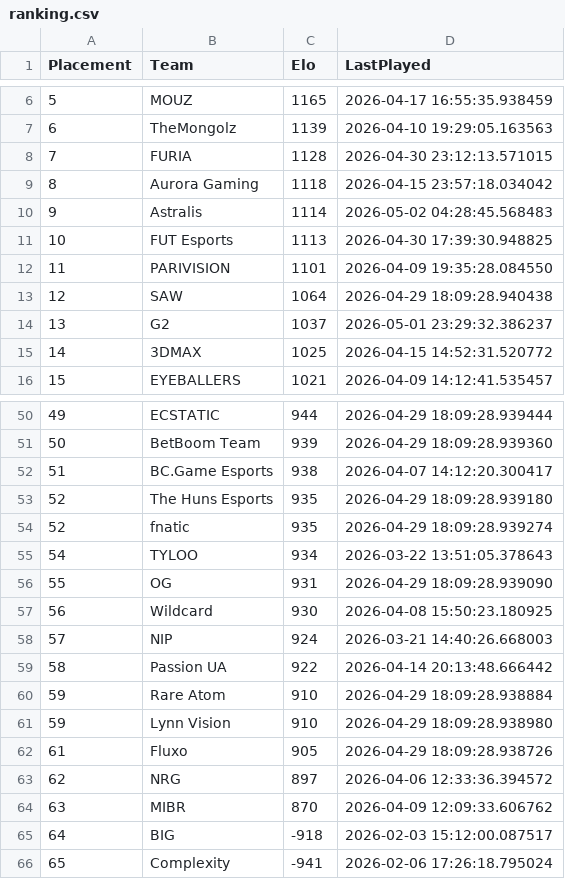
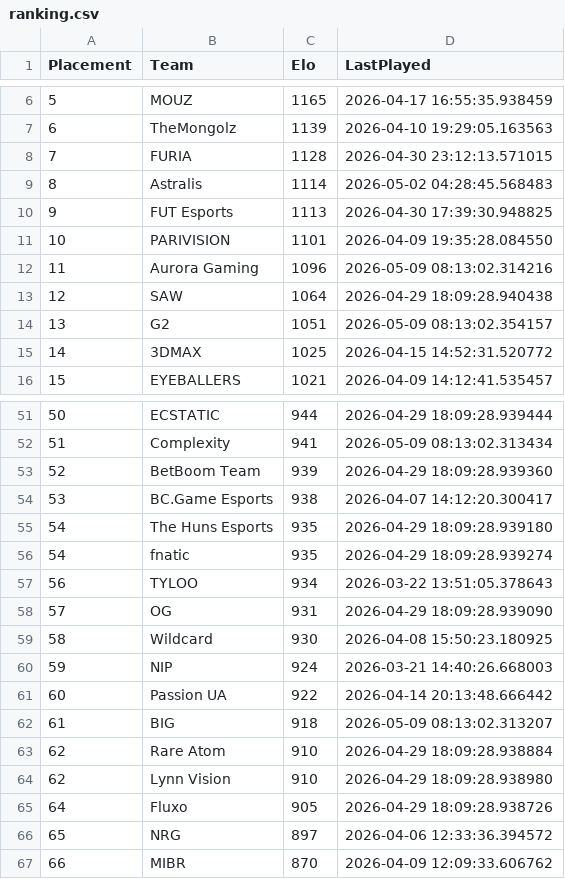
Before and after one commit to OnlinEGD/cs-ranking, a CSV file: ranking.csv, drawn as a sheet; only a part is shown, gaps mark what is left out; the diff covers the shown part only.

```diff
--- a/ranking.csv
+++ b/ranking.csv
@@ -8,8 +8,8 @@ Placement,Team,Elo,LastPlayed
 7,FURIA,1128,2026-04-30 23:12:13.571015
-8,Aurora Gaming,1118,2026-04-15 23:57:18.034042
-9,Astralis,1114,2026-05-02 04:28:45.568483
-10,FUT Esports,1113,2026-04-30 17:39:30.948825
-11,PARIVISION,1101,2026-04-09 19:35:28.084550
+8,Astralis,1114,2026-05-02 04:28:45.568483
+9,FUT Esports,1113,2026-04-30 17:39:30.948825
+10,PARIVISION,1101,2026-04-09 19:35:28.084550
+11,Aurora Gaming,1096,2026-05-09 08:13:02.314216
 12,SAW,1064,2026-04-29 18:09:28.940438
-13,G2,1037,2026-05-01 23:29:32.386237
+13,G2,1051,2026-05-09 08:13:02.354157
 14,3DMAX,1025,2026-04-15 14:52:31.520772
@@ -50,17 +51,17 @@ Placement,Team,Elo,LastPlayed
-49,ECSTATIC,944,2026-04-29 18:09:28.939444
-50,BetBoom Team,939,2026-04-29 18:09:28.939360
-51,BC.Game Esports,938,2026-04-07 14:12:20.300417
-52,The Huns Esports,935,2026-04-29 18:09:28.939180
-52,fnatic,935,2026-04-29 18:09:28.939274
-54,TYLOO,934,2026-03-22 13:51:05.378643
-55,OG,931,2026-04-29 18:09:28.939090
-56,Wildcard,930,2026-04-08 15:50:23.180925
-57,NIP,924,2026-03-21 14:40:26.668003
-58,Passion UA,922,2026-04-14 20:13:48.666442
-59,Rare Atom,910,2026-04-29 18:09:28.938884
-59,Lynn Vision,910,2026-04-29 18:09:28.938980
-61,Fluxo,905,2026-04-29 18:09:28.938726
-62,NRG,897,2026-04-06 12:33:36.394572
-63,MIBR,870,2026-04-09 12:09:33.606762
-64,BIG,-918,2026-02-03 15:12:00.087517
-65,Complexity,-941,2026-02-06 17:26:18.795024
+50,ECSTATIC,944,2026-04-29 18:09:28.939444
+51,Complexity,941,2026-05-09 08:13:02.313434
+52,BetBoom Team,939,2026-04-29 18:09:28.939360
+53,BC.Game Esports,938,2026-04-07 14:12:20.300417
+54,The Huns Esports,935,2026-04-29 18:09:28.939180
+54,fnatic,935,2026-04-29 18:09:28.939274
+56,TYLOO,934,2026-03-22 13:51:05.378643
+57,OG,931,2026-04-29 18:09:28.939090
+58,Wildcard,930,2026-04-08 15:50:23.180925
+59,NIP,924,2026-03-21 14:40:26.668003
+60,Passion UA,922,2026-04-14 20:13:48.666442
+61,BIG,918,2026-05-09 08:13:02.313207
+62,Rare Atom,910,2026-04-29 18:09:28.938884
+62,Lynn Vision,910,2026-04-29 18:09:28.938980
+64,Fluxo,905,2026-04-29 18:09:28.938726
+65,NRG,897,2026-04-06 12:33:36.394572
+66,MIBR,870,2026-04-09 12:09:33.606762
```
Also changed, not shown: 6 added rows, 5 removed rows and 21 edited cells elsewhere in this file, processed_matches.csv.
